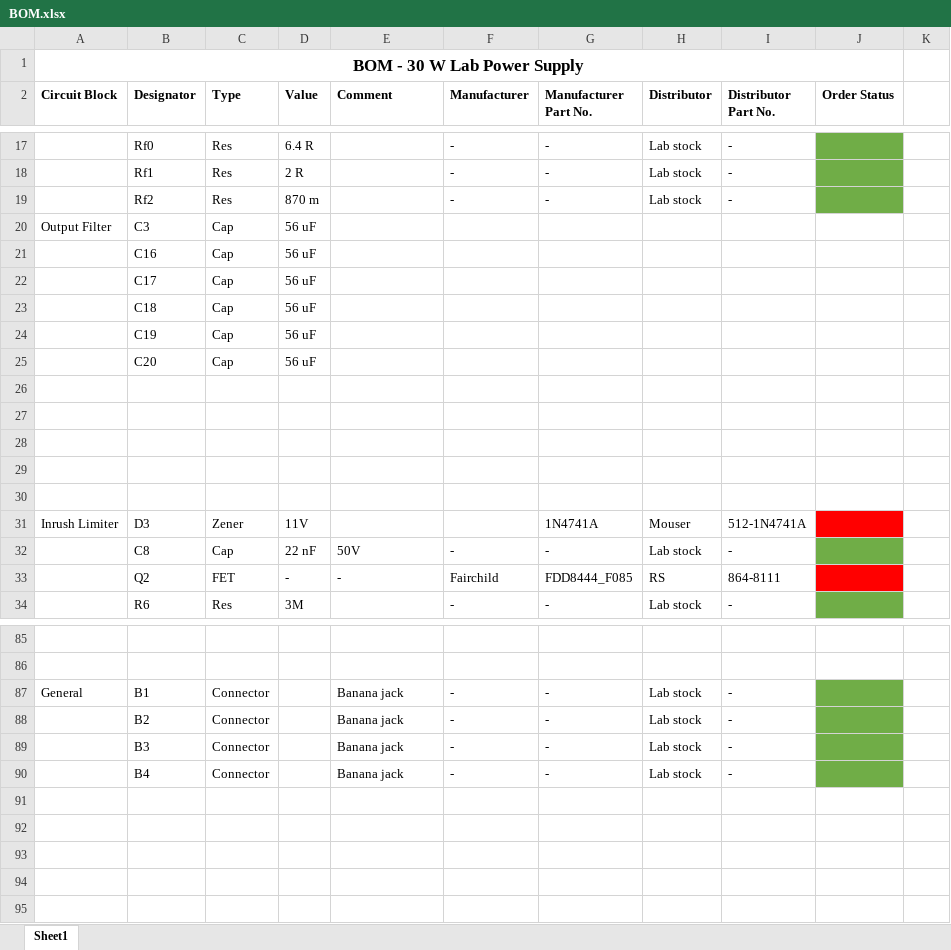
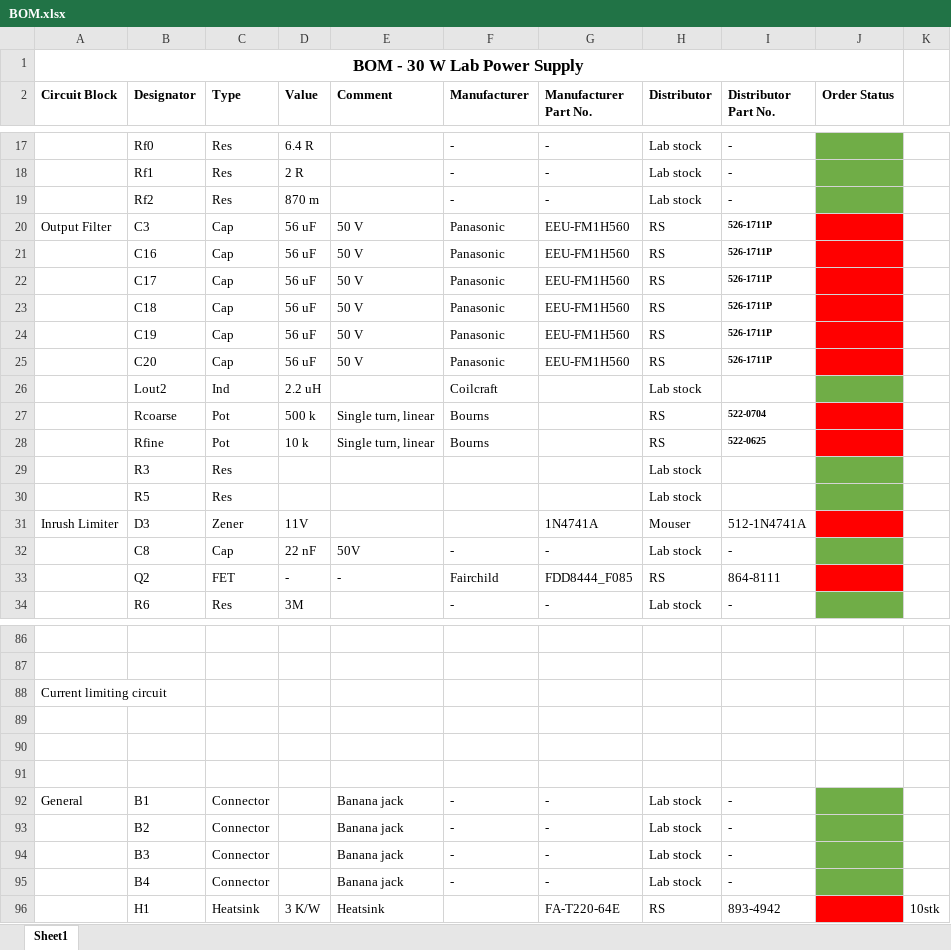
Before and after one commit to ChristianLumby/Power2LabPowerSupply, an Excel workbook: BOM.xlsx, sheet Sheet1, drawn as a sheet; only a part is shown, gaps mark what is left out; values as stored, in another font and other column widths than the file's, no borders; the diff covers the shown part only; the diff names each change by its address in the sheet, - before the commit and + after, or states it on an @@ line.

```diff
--- a/BOM.xlsx (sheet Sheet1)
+++ b/BOM.xlsx (sheet Sheet1)
-E20:E25 (Comment): (empty)
+E20:E25 (Comment): 50 V
-F20:F25 (Manufacturer): (empty)
+F20:F25 (Manufacturer): Panasonic
-G20:G25 (Manufacturer Part No.): (empty)
+G20:G25 (Manufacturer Part No.): EEU-FM1H560
-H20:H25 (Distributor): (empty)
+H20:H25 (Distributor): RS
-I20:I25 (Distributor Part No.): (empty)
+I20:I25 (Distributor Part No.): 526-1711P
-J20:J25 fill: none
+J20:J25 fill: #FF0000
-row 26: (empty)
+row 26:  | Lout2 | Ind | 2.2 uH |  | Coilcraft |  | Lab stock
-J26 fill: none
+J26 fill: #70AD47
-row 27: (empty)
+row 27:  | Rcoarse | Pot | 500 k | Single turn, linear | Bourns |  | RS | 522-0704
-J27:J28 fill: none
+J27:J28 fill: #FF0000
-row 28: (empty)
+row 28:  | Rfine | Pot | 10 k | Single turn, linear | Bourns |  | RS | 522-0625
-row 29: (empty)
+row 29:  | R3 | Res |  |  |  |  | Lab stock
-J29:J30 fill: none
+J29:J30 fill: #70AD47
-row 30: (empty)
+row 30:  | R5 | Res |  |  |  |  | Lab stock
+row 88: Current limiting circuit
+row 89: (empty)
+row 90: (empty)
+row 91: (empty)
+row 96:  | H1 | Heatsink | 3 K/W | Heatsink |  | FA-T220-64E | RS | 893-4942 |  | 10stk
```
Also changed, not shown: 1 added row elsewhere in this sheet, 1 other file.
